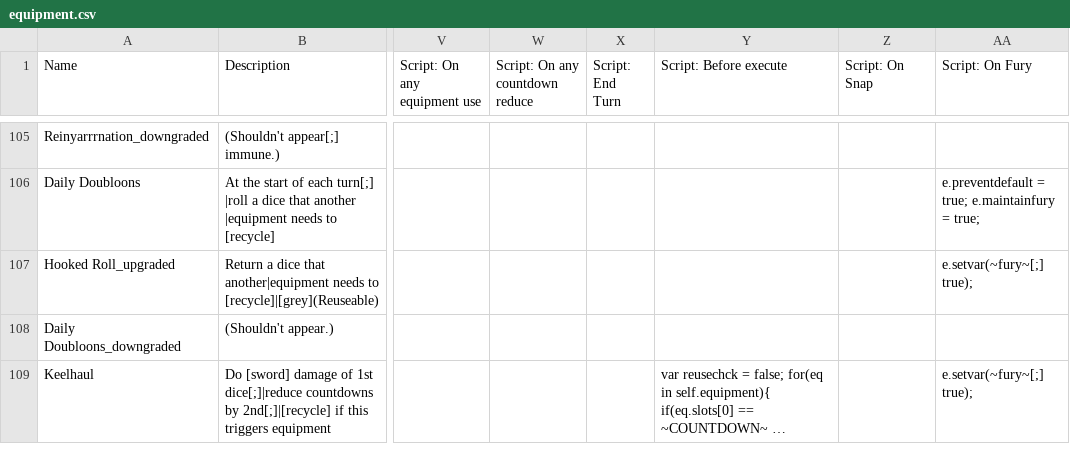
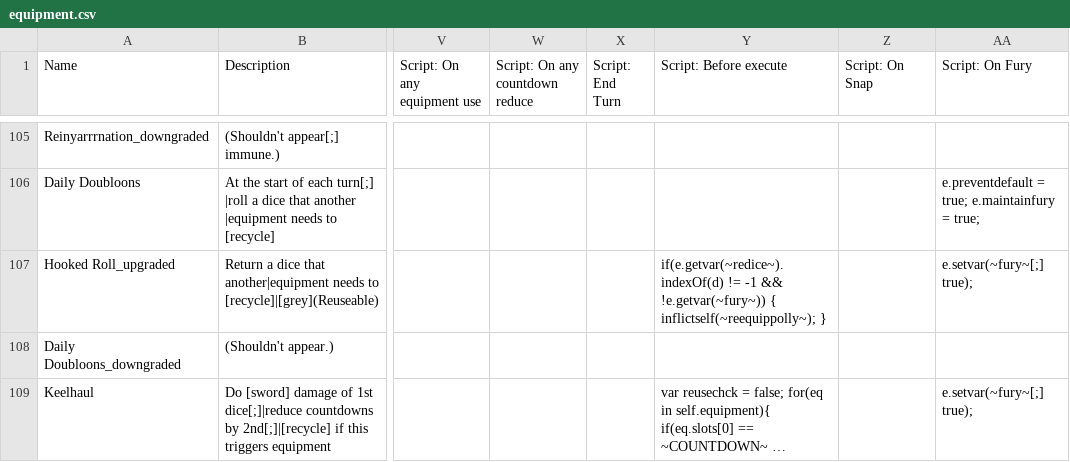
Before and after one commit to Polly224/pollymod, a CSV file: _append/data/text/equipment.csv, drawn as a sheet; only a part is shown, gaps mark what is left out; long unchanged cells end in …; the diff covers the shown part only; the diff names each change by its address in the sheet, - before the commit and + after, or states it on an @@ line.

```diff
--- a/_append/data/text/equipment.csv
+++ b/_append/data/text/equipment.csv
-Y107 (Script: Before execute): (empty)
+Y107 (Script: Before execute): if(e.getvar(~redice~).indexOf(d) != -1 && !e.getvar(~fury~)) { inflictself(~reequippolly~); }
```
Also changed, not shown: 3 added rows, 3 removed rows and 20 edited cells elsewhere in this file, _append/data/text/fighters.csv, _append/data/text/skills.csv, 11 other files.
